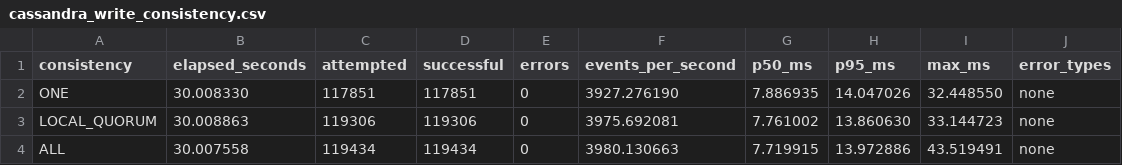
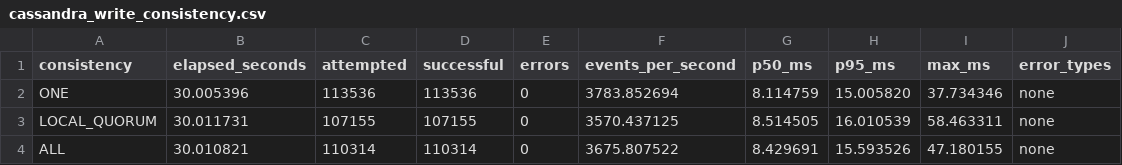
Before and after one commit to JohnnySusp/gridsense, a CSV file: results/cassandra_write_consistency.csv, drawn as a sheet.

```diff
--- a/results/cassandra_write_consistency.csv
+++ b/results/cassandra_write_consistency.csv
@@ -1,4 +1,4 @@
 consistency,elapsed_seconds,attempted,successful,errors,events_per_second,p50_ms,p95_ms,max_ms,error_types
-ONE,30.008330,117851,117851,0,3927.276190,7.886935,14.047026,32.448550,none
-LOCAL_QUORUM,30.008863,119306,119306,0,3975.692081,7.761002,13.860630,33.144723,none
-ALL,30.007558,119434,119434,0,3980.130663,7.719915,13.972886,43.519491,none
+ONE,30.005396,113536,113536,0,3783.852694,8.114759,15.005820,37.734346,none
+LOCAL_QUORUM,30.011731,107155,107155,0,3570.437125,8.514505,16.010539,58.463311,none
+ALL,30.010821,110314,110314,0,3675.807522,8.429691,15.593526,47.180155,none
```
Also changed, not shown: results/graph_depth_latency_raw.csv, results/graph_depth_latency_summary.csv, 6 other files.
